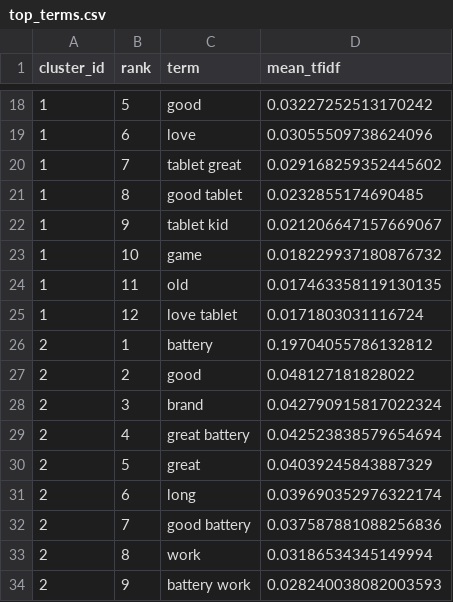
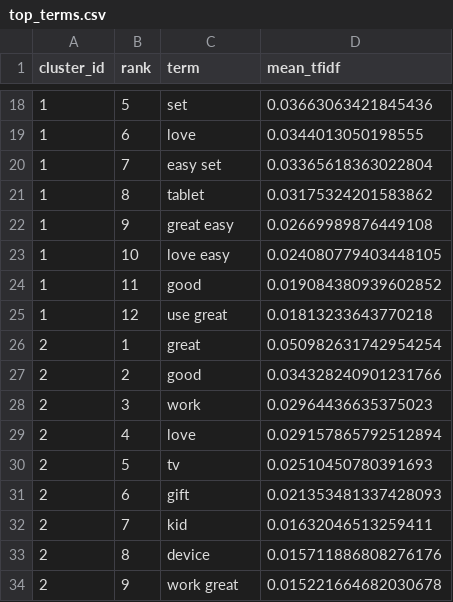
Before and after one commit to karimamzghi/voxforge-ai-review-analytics, a CSV file: results/clustering/top_terms.csv, drawn as a sheet; only a part is shown, gaps mark what is left out; the diff covers the shown part only.

```diff
--- a/results/clustering/top_terms.csv
+++ b/results/clustering/top_terms.csv
@@ -18,17 +18,17 @@ cluster_id,rank,term,mean_tfidf
-1,5,good,0.03227252513170242
-1,6,love,0.03055509738624096
-1,7,tablet great,0.029168259352445602
-1,8,good tablet,0.0232855174690485
-1,9,tablet kid,0.021206647157669067
-1,10,game,0.018229937180876732
-1,11,old,0.017463358119130135
-1,12,love tablet,0.0171803031116724
-2,1,battery,0.19704055786132812
-2,2,good,0.048127181828022
-2,3,brand,0.042790915817022324
-2,4,great battery,0.042523838579654694
-2,5,great,0.04039245843887329
-2,6,long,0.039690352976322174
-2,7,good battery,0.037587881088256836
-2,8,work,0.03186534345149994
-2,9,battery work,0.028240038082003593
+1,5,set,0.03663063421845436
+1,6,love,0.0344013050198555
+1,7,easy set,0.03365618363022804
+1,8,tablet,0.03175324201583862
+1,9,great easy,0.02669989876449108
+1,10,love easy,0.024080779403448105
+1,11,good,0.019084380939602852
+1,12,use great,0.01813233643770218
+2,1,great,0.050982631742954254
+2,2,good,0.034328240901231766
+2,3,work,0.02964436635375023
+2,4,love,0.029157865792512894
+2,5,tv,0.02510450780391693
+2,6,gift,0.021353481337428093
+2,7,kid,0.01632046513259411
+2,8,device,0.015711886808276176
+2,9,work great,0.015221664682030678
```
Also changed, not shown: 109 edited cells elsewhere in this file, results/clustering/cluster_count_evaluation.csv, results/clustering/representative_reviews.csv, 9 other files.
